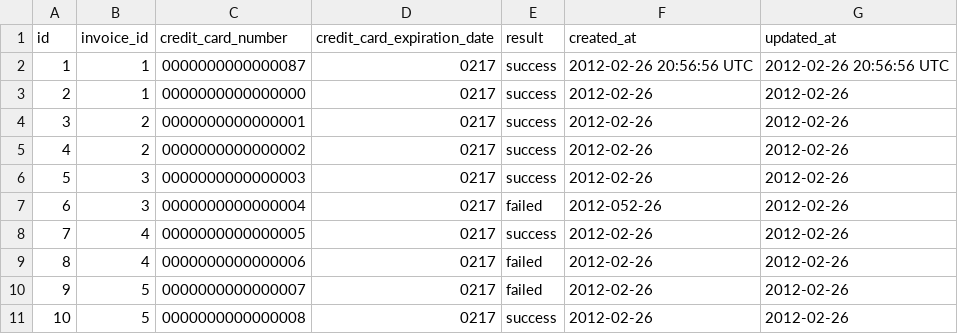
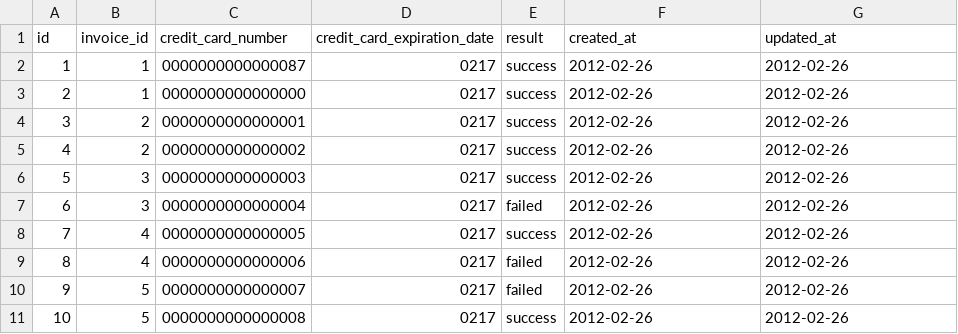
Before and after one commit to ckaminer/black_thursday, a CSV file: data/test_data/transactions_test.csv, drawn as a sheet; only a part is shown.

```diff
--- a/data/test_data/transactions_test.csv
+++ b/data/test_data/transactions_test.csv
@@ -1,3 +1,3 @@
 id,invoice_id,credit_card_number,credit_card_expiration_date,result,created_at,updated_at
-1,1,0000000000000087,0217,success,2012-02-26 20:56:56 UTC,2012-02-26 20:56:56 UTC
+1,1,0000000000000087,0217,success,2012-02-26,2012-02-26
 2,1,0000000000000000,0217,success,2012-02-26,2012-02-26
@@ -6,3 +6,3 @@ id,invoice_id,credit_card_number,credit_card_expiration_date,result,created_at,u
 5,3,0000000000000003,0217,success,2012-02-26,2012-02-26
-6,3,0000000000000004,0217,failed,2012-052-26,2012-02-26
+6,3,0000000000000004,0217,failed,2012-02-26,2012-02-26
 7,4,0000000000000005,0217,success,2012-02-26,2012-02-26
```
Also changed, not shown: data/test_data/invoice_items_test.csv, data/test_data/invoices_test.csv, 12 other files.
